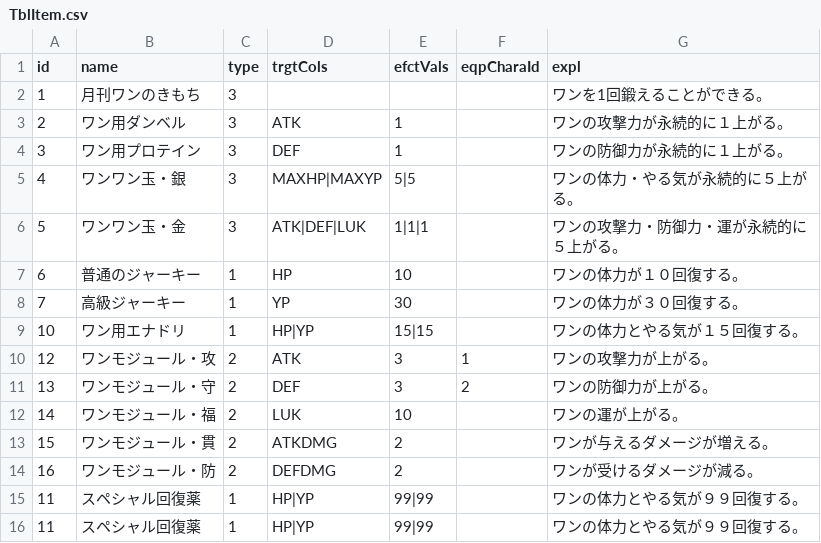
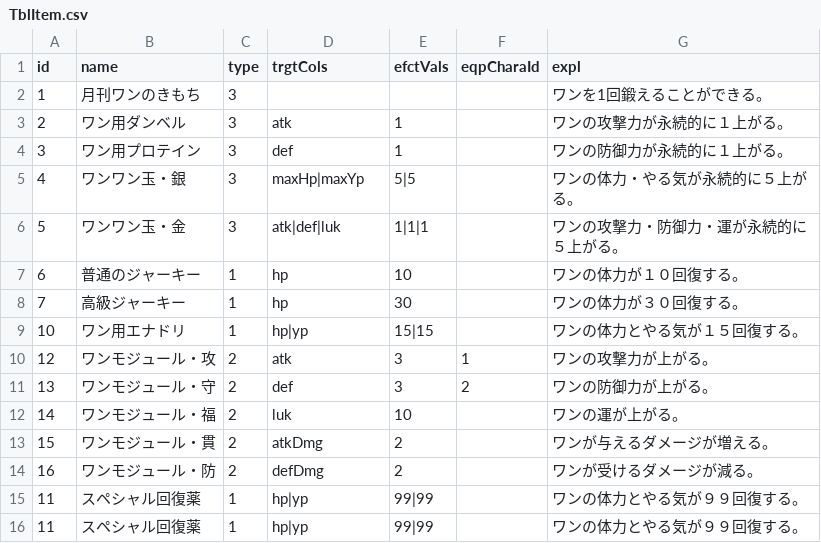
Before and after one commit to kouheyHEY/InuIkusei, a CSV file: database/TblItem.csv, drawn as a sheet.

Commit message:
update charaManager アイテムの効果反映に成功（アイテム削除などは未実装

```diff
--- a/database/TblItem.csv
+++ b/database/TblItem.csv
@@ -2,15 +2,15 @@ id,name,type,trgtCols,efctVals,eqpCharaId,expl
 1,月刊ワンのきもち,3,,,,ワンを1回鍛えることができる。
-2,ワン用ダンベル,3,ATK,1,,ワンの攻撃力が永続的に１上がる。
-3,ワン用プロテイン,3,DEF,1,,ワンの防御力が永続的に１上がる。
-4,ワンワン玉・銀,3,MAXHP|MAXYP,5|5,,ワンの体力・やる気が永続的に５上がる。
-5,ワンワン玉・金,3,ATK|DEF|LUK,1|1|1,,ワンの攻撃力・防御力・運が永続的に５上がる。
-6,普通のジャーキー,1,HP,10,,ワンの体力が１０回復する。
-7,高級ジャーキー,1,YP,30,,ワンの体力が３０回復する。
-10,ワン用エナドリ,1,HP|YP,15|15,,ワンの体力とやる気が１５回復する。
-12,ワンモジュール・攻,2,ATK,3,1,ワンの攻撃力が上がる。
-13,ワンモジュール・守,2,DEF,3,2,ワンの防御力が上がる。
-14,ワンモジュール・福,2,LUK,10,,ワンの運が上がる。
-15,ワンモジュール・貫,2,ATKDMG,2,,ワンが与えるダメージが増える。
-16,ワンモジュール・防,2,DEFDMG,2,,ワンが受けるダメージが減る。
-11,スペシャル回復薬,1,HP|YP,99|99,,ワンの体力とやる気が９９回復する。
-11,スペシャル回復薬,1,HP|YP,99|99,,ワンの体力とやる気が９９回復する。
+2,ワン用ダンベル,3,atk,1,,ワンの攻撃力が永続的に１上がる。
+3,ワン用プロテイン,3,def,1,,ワンの防御力が永続的に１上がる。
+4,ワンワン玉・銀,3,maxHp|maxYp,5|5,,ワンの体力・やる気が永続的に５上がる。
+5,ワンワン玉・金,3,atk|def|luk,1|1|1,,ワンの攻撃力・防御力・運が永続的に５上がる。
+6,普通のジャーキー,1,hp,10,,ワンの体力が１０回復する。
+7,高級ジャーキー,1,hp,30,,ワンの体力が３０回復する。
+10,ワン用エナドリ,1,hp|yp,15|15,,ワンの体力とやる気が１５回復する。
+12,ワンモジュール・攻,2,atk,3,1,ワンの攻撃力が上がる。
+13,ワンモジュール・守,2,def,3,2,ワンの防御力が上がる。
+14,ワンモジュール・福,2,luk,10,,ワンの運が上がる。
+15,ワンモジュール・貫,2,atkDmg,2,,ワンが与えるダメージが増える。
+16,ワンモジュール・防,2,defDmg,2,,ワンが受けるダメージが減る。
+11,スペシャル回復薬,1,hp|yp,99|99,,ワンの体力とやる気が９９回復する。
+11,スペシャル回復薬,1,hp|yp,99|99,,ワンの体力とやる気が９９回復する。
```
Also changed, not shown: 5 other files.
